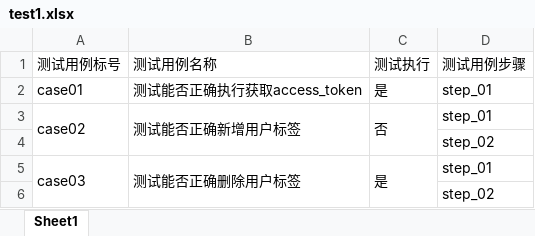
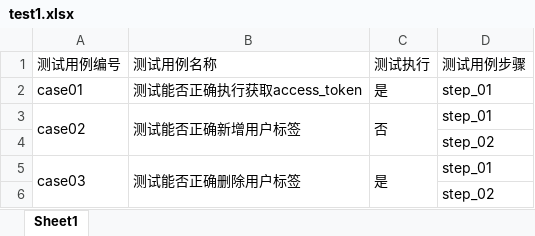
Before and after one commit to selina0613/API_TEST, an Excel workbook: samples/data/test1.xlsx, sheet Sheet1, drawn as a sheet; values as stored, in another font and other column widths than the file's, no borders; the diff names each change by its address in the sheet, - before the commit and + after, or states it on an @@ line.

```diff
--- a/samples/data/test1.xlsx (sheet Sheet1)
+++ b/samples/data/test1.xlsx (sheet Sheet1)
-A1: 测试用例标号
+A1: 测试用例编号
```
Also changed, not shown: samples/data/test.xlsx, 15 other files.
